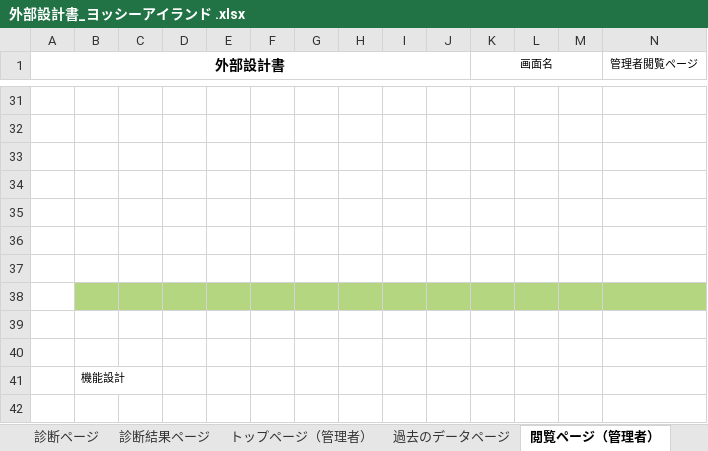
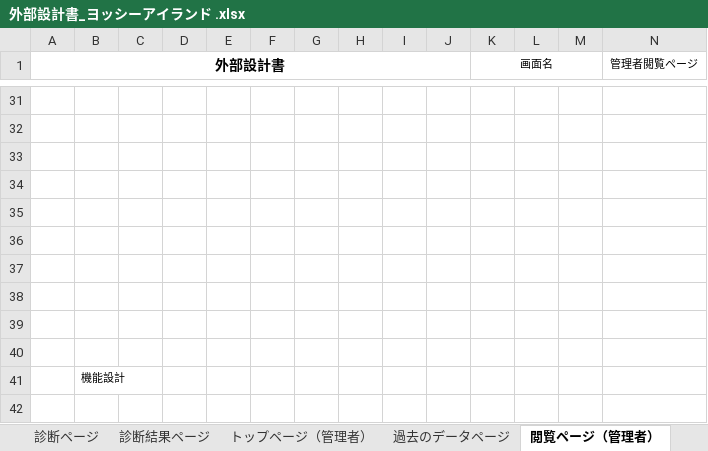
Before and after one commit to DOJO-2021/C-3, an Excel workbook: documnets/外部設計書_ヨッシーアイランド .xlsx, sheet 閲覧ページ（管理者）, drawn as a sheet; only a part is shown, gaps mark what is left out; values as stored, in another font and other column widths than the file's, no borders; charts and pictures not drawn; the diff covers the shown part only; the diff names each change by its address in the sheet, - before the commit and + after, or states it on an @@ line.

```diff
--- a/documnets/外部設計書_ヨッシーアイランド .xlsx (sheet 閲覧ページ（管理者）)
+++ b/documnets/外部設計書_ヨッシーアイランド .xlsx (sheet 閲覧ページ（管理者）)
-B38:N38 fill: #B5D681
+B38:N38 fill: none
```
Also changed, not shown: cell formats elsewhere in this sheet, sheet トップページ（管理者）, sheet 診断結果ページ, sheet 過去のデータページ, sheet トップページ（カレンダー）, charts or pictures.
